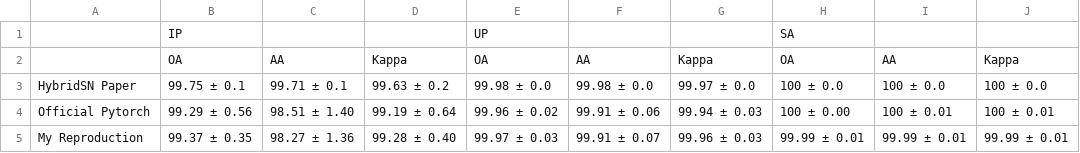
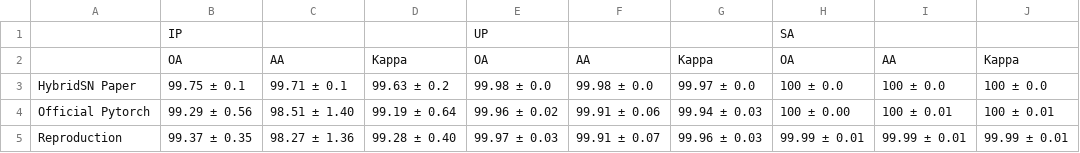
Before and after one commit to Chaknith/Recreate-Research-Paper, a CSV file: HybridSN Exploring 3D-2D CNN Feature Hierarchy for Hyperspectral Image Classification/script/Benchmark Result/Data/Benchmark Data - Original.csv, drawn as a sheet.

Commit message:
Update Benchmark Data - Original.csv

```diff
--- a/HybridSN Exploring 3D-2D CNN Feature Hierarchy for Hyperspectral Image Classification/script/Benchmark Result/Data/Benchmark Data - Original.csv
+++ b/HybridSN Exploring 3D-2D CNN Feature Hierarchy for Hyperspectral Image Classification/script/Benchmark Result/Data/Benchmark Data - Original.csv
@@ -4,2 +4,2 @@ HybridSN Paper,99.75 ± 0.1,99.71 ± 0.1,99.63 ± 0.2,99.98 ± 0.0,99.98 ± 0.0,
 Official Pytorch,99.29 ± 0.56,98.51 ± 1.40,99.19 ± 0.64,99.96 ± 0.02,99.91 ± 0.06,99.94 ± 0.03,100 ± 0.00,100 ± 0.01,100 ± 0.01
-My Reproduction,99.37 ± 0.35,98.27 ± 1.36,99.28 ± 0.40,99.97 ± 0.03,99.91 ± 0.07,99.96 ± 0.03,99.99 ± 0.01,99.99 ± 0.01,99.99 ± 0.01
+Reproduction,99.37 ± 0.35,98.27 ± 1.36,99.28 ± 0.40,99.97 ± 0.03,99.91 ± 0.07,99.96 ± 0.03,99.99 ± 0.01,99.99 ± 0.01,99.99 ± 0.01
```
